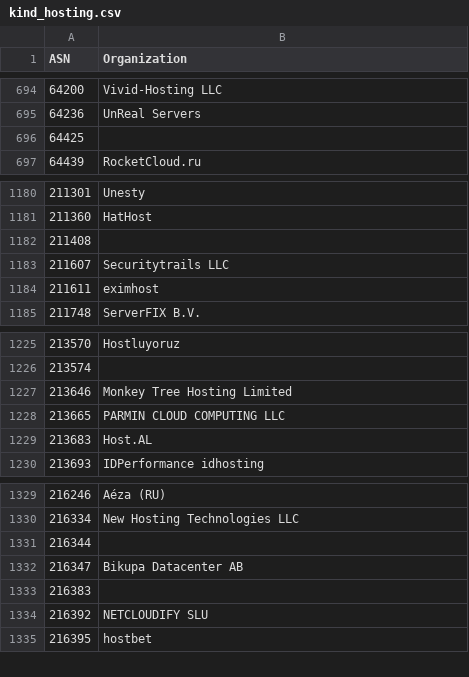
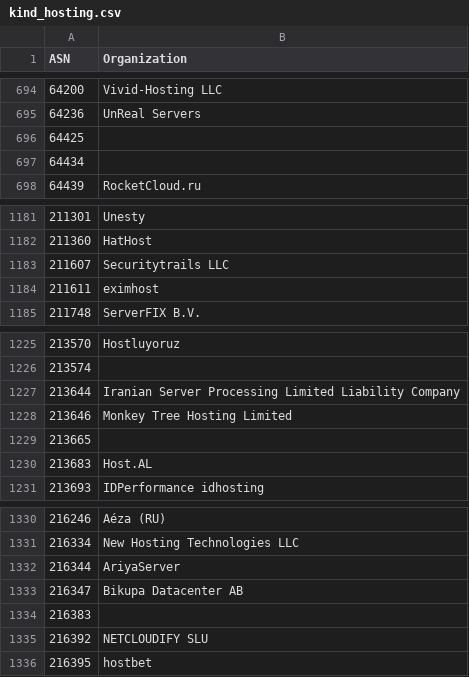
Before and after one commit to O-X-L/risk-db-lists, a CSV file: asn/kind_hosting.csv, drawn as a sheet; only a part is shown, gaps mark what is left out.

```diff
--- a/asn/kind_hosting.csv
+++ b/asn/kind_hosting.csv
@@ -696,2 +696,3 @@ ASN,Organization
 64425,
+64434,
 64439,RocketCloud.ru
@@ -1181,3 +1182,2 @@ ASN,Organization
 211360,HatHost
-211408,
 211607,Securitytrails LLC
@@ -1226,4 +1226,5 @@ ASN,Organization
 213574,
+213644,Iranian Server Processing Limited Liability Company
 213646,Monkey Tree Hosting Limited
-213665,PARMIN CLOUD COMPUTING LLC
+213665,
 213683,Host.AL
@@ -1330,3 +1331,3 @@ ASN,Organization
 216334,New Hosting Technologies LLC
-216344,
+216344,AriyaServer
 216347,Bikupa Datacenter AB
```
Also changed, not shown: asn/kind_education.csv, asn/kind_isp.csv, 36 other files.
